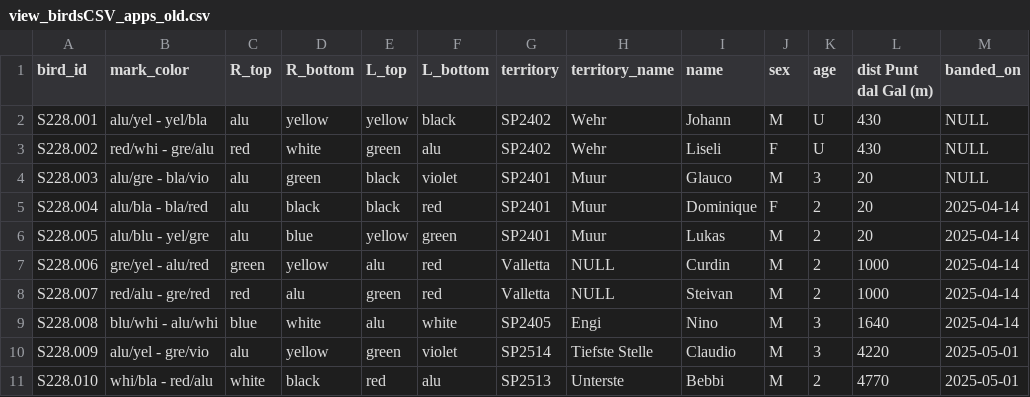
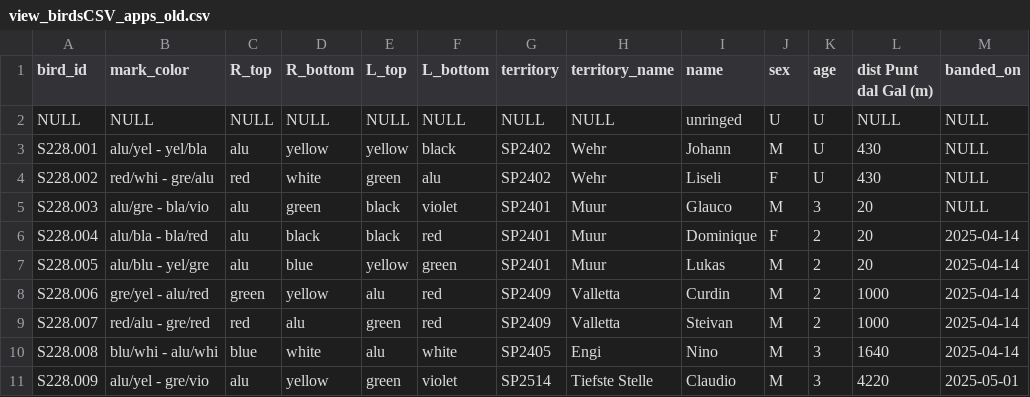
Before and after one commit to wdomi/dipper_finder, a CSV file: view_birdsCSV_apps_old.csv, drawn as a sheet; only a part is shown; the shorter side is filled out with more unchanged rows; the diff covers the shown part only.

```diff
--- a/view_birdsCSV_apps_old.csv
+++ b/view_birdsCSV_apps_old.csv
@@ -1,2 +1,3 @@
 "bird_id","mark_color","R_top","R_bottom","L_top","L_bottom","territory","territory_name","name","sex","age","dist Punt dal Gal (m)","banded_on"
+"NULL",NULL,NULL,NULL,NULL,NULL,NULL,NULL,"unringed","U","U",NULL,NULL
 "S228.001","alu/yel - yel/bla","alu","yellow","yellow","black","SP2402","Wehr","Johann","M","U","430",NULL
@@ -6,4 +7,4 @@
 "S228.005","alu/blu - yel/gre","alu","blue","yellow","green","SP2401","Muur","Lukas","M","2","20","2025-04-14"
-"S228.006","gre/yel - alu/red","green","yellow","alu","red","Valletta",NULL,"Curdin","M","2","1000","2025-04-14"
-"S228.007","red/alu - gre/red","red","alu","green","red","Valletta",NULL,"Steivan","M","2","1000","2025-04-14"
+"S228.006","gre/yel - alu/red","green","yellow","alu","red","SP2409","Valletta","Curdin","M","2","1000","2025-04-14"
+"S228.007","red/alu - gre/red","red","alu","green","red","SP2409","Valletta","Steivan","M","2","1000","2025-04-14"
 "S228.008","blu/whi - alu/whi","blue","white","alu","white","SP2405","Engi","Nino","M","3","1640","2025-04-14"
```
Also changed, not shown: 5 added rows, 1 removed row and 26 edited cells elsewhere in this file.
